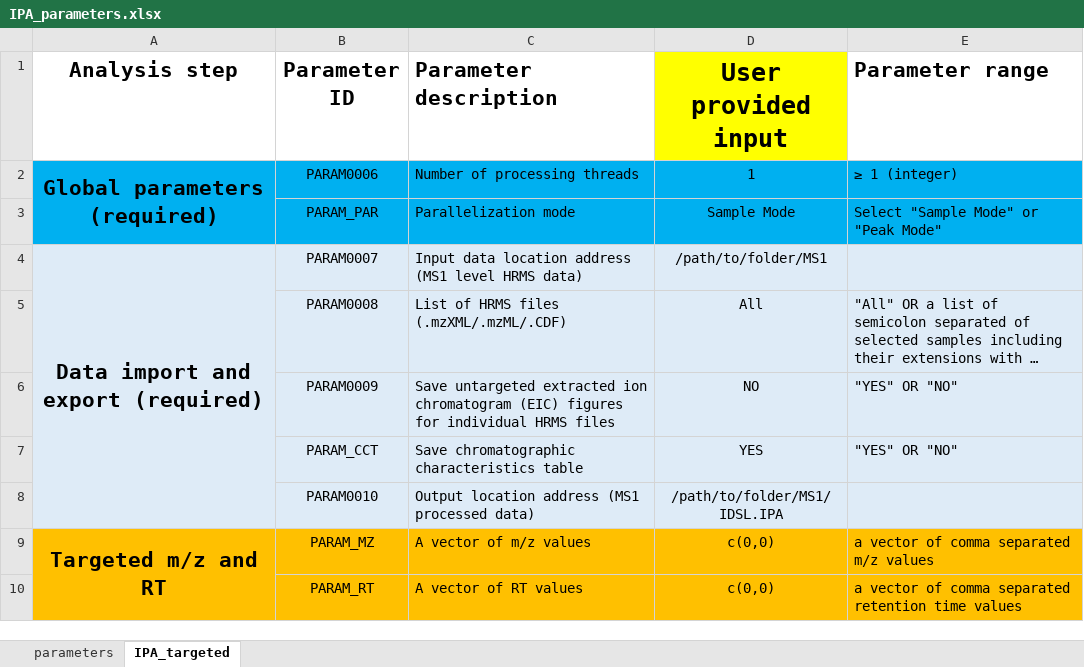
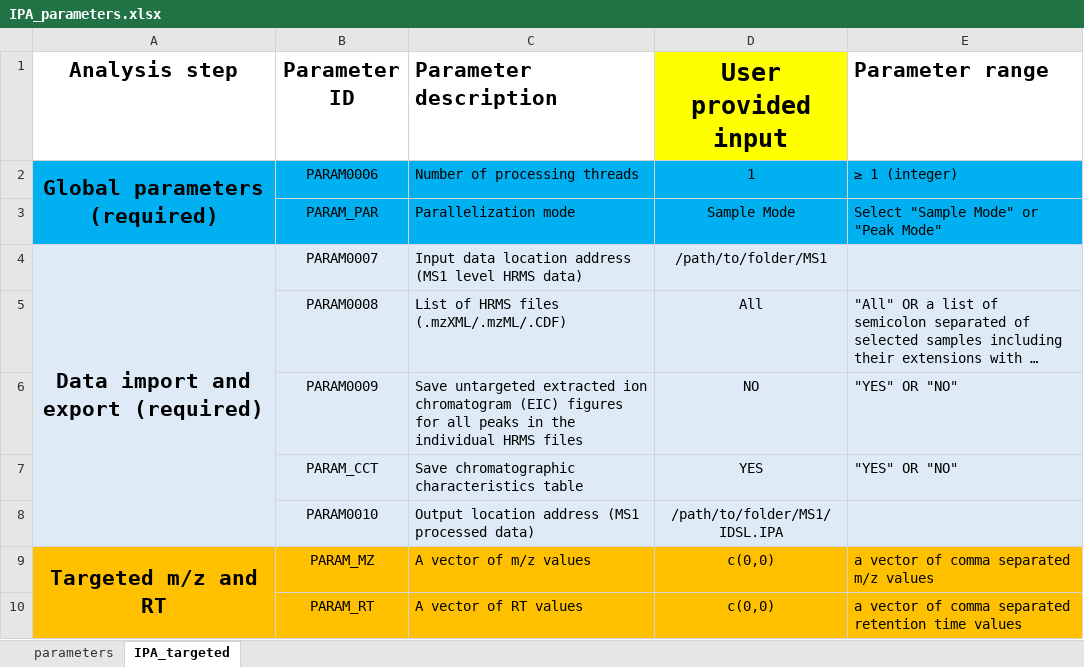
Before and after one commit to idslme/IDSL.IPA, an Excel workbook: IPA_parameters.xlsx, sheet IPA_targeted, drawn as a sheet; only a part is shown; long unchanged cells end in …; values as stored, in another font and other column widths than the file's, no borders; the diff names each change by its address in the sheet, - before the commit and + after, or states it on an @@ line.

```diff
--- a/IPA_parameters.xlsx (sheet IPA_targeted)
+++ b/IPA_parameters.xlsx (sheet IPA_targeted)
-C6 (Parameter description): …figures for individual HRMS…
+C6 (Parameter description): …figures for all peaks in the individual HRMS…
```
Also changed, not shown: sheet parameters, 4 other files.
